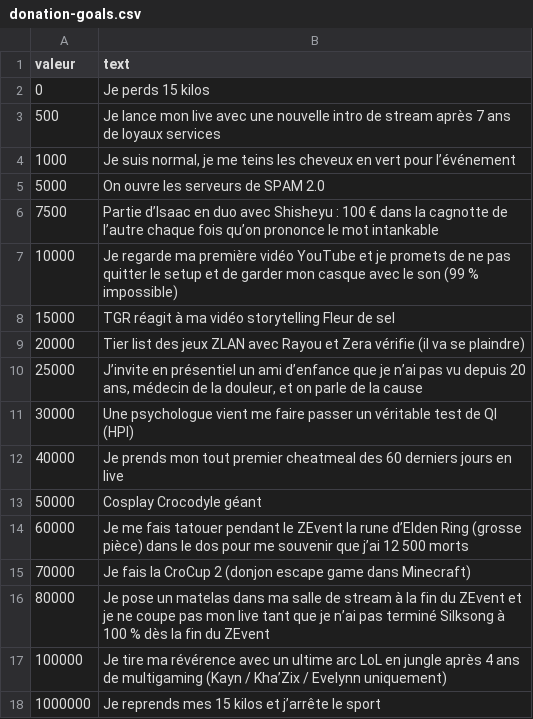
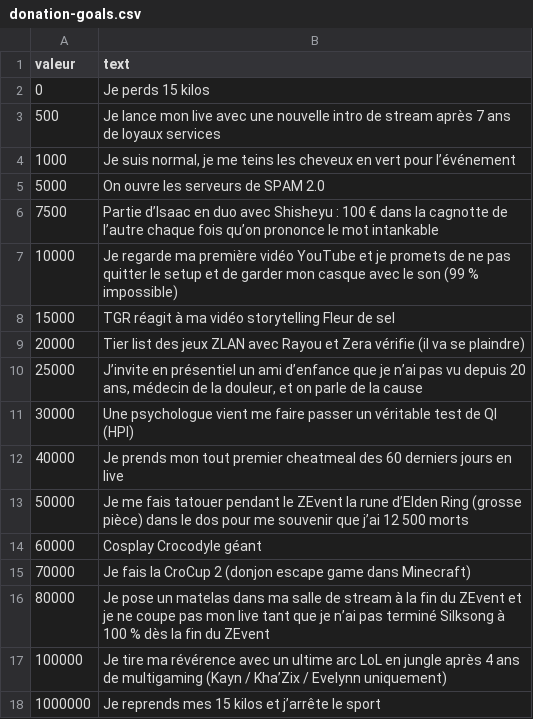
Before and after one commit to Swordsouler/zevent-2025, a CSV file: donation-goals.csv, drawn as a sheet.

Commit message:
Update donation-goals.csv

```diff
--- a/donation-goals.csv
+++ b/donation-goals.csv
@@ -12,4 +12,4 @@
 40000,Je prends mon tout premier cheatmeal des 60 derniers jours en live
-50000,Cosplay Crocodyle géant
-60000,Je me fais tatouer pendant le ZEvent la rune d’Elden Ring (grosse pièce) dans le dos pour me souvenir que j’ai 12 500 morts
+50000,Je me fais tatouer pendant le ZEvent la rune d’Elden Ring (grosse pièce) dans le dos pour me souvenir que j’ai 12 500 morts
+60000,Cosplay Crocodyle géant
 70000,Je fais la CroCup 2 (donjon escape game dans Minecraft)
```
